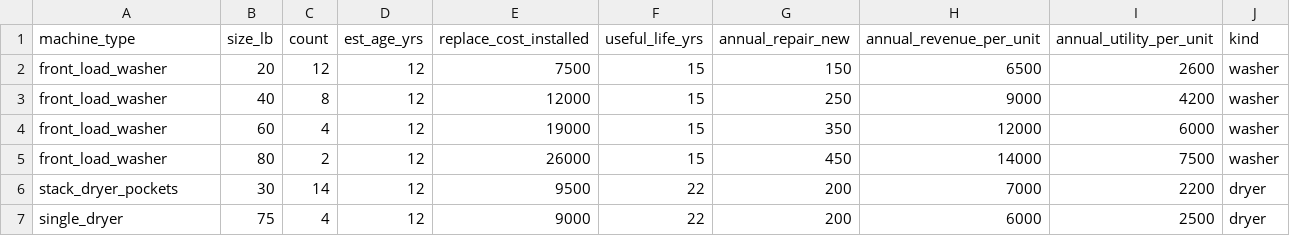
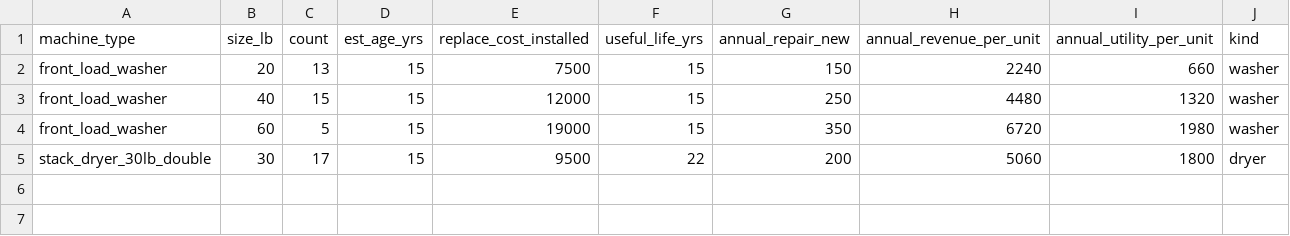
Before and after one commit to RyanB101/LaundromatAcq, a CSV file: equipment/fleet_inputs.csv, drawn as a sheet.

```diff
--- a/equipment/fleet_inputs.csv
+++ b/equipment/fleet_inputs.csv
@@ -1,7 +1,5 @@
 machine_type,size_lb,count,est_age_yrs,replace_cost_installed,useful_life_yrs,annual_repair_new,annual_revenue_per_unit,annual_utility_per_unit,kind
-front_load_washer,20,12,12,7500,15,150,6500,2600,washer
-front_load_washer,40,8,12,12000,15,250,9000,4200,washer
-front_load_washer,60,4,12,19000,15,350,12000,6000,washer
-front_load_washer,80,2,12,26000,15,450,14000,7500,washer
-stack_dryer_pockets,30,14,12,9500,22,200,7000,2200,dryer
-single_dryer,75,4,12,9000,22,200,6000,2500,dryer
+front_load_washer,20,13,15,7500,15,150,2240,660,washer
+front_load_washer,40,15,15,12000,15,250,4480,1320,washer
+front_load_washer,60,5,15,19000,15,350,6720,1980,washer
+stack_dryer_30lb_double,30,17,15,9500,22,200,5060,1800,dryer
```
Also changed, not shown: equipment/capex_schedule.csv, equipment/strategy_summary.csv, 1 other file.
